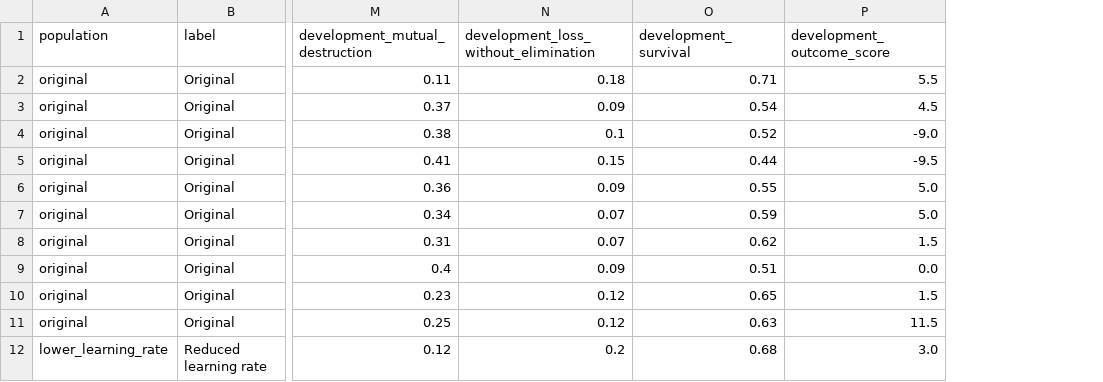
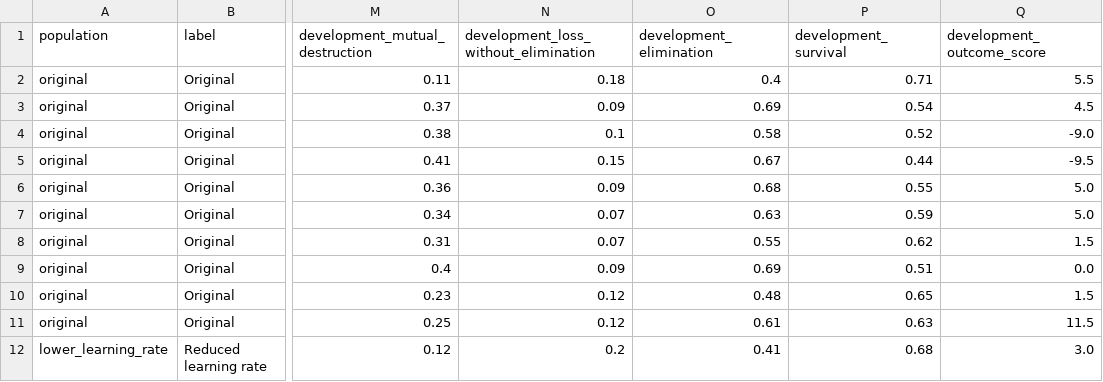
Before and after one commit to Rejn2024/Trajectory_Classification, a CSV file: docs/presentations/data/development_summary.csv, drawn as a sheet; only a part is shown, gaps mark what is left out; the diff names each change by its address in the sheet, - before the commit and + after, or states it on an @@ line.

```diff
--- a/docs/presentations/data/development_summary.csv
+++ b/docs/presentations/data/development_summary.csv
+column O (development_elimination), rows 2-12: 0.4 | 0.69 | 0.58 | 0.67 | 0.68 | 0.63 | 0.55 | 0.69 | 0.48 | 0.61 | 0.41
```
Also changed, not shown: docs/presentations/data/pilot_outcomes.csv, 12 other files.
